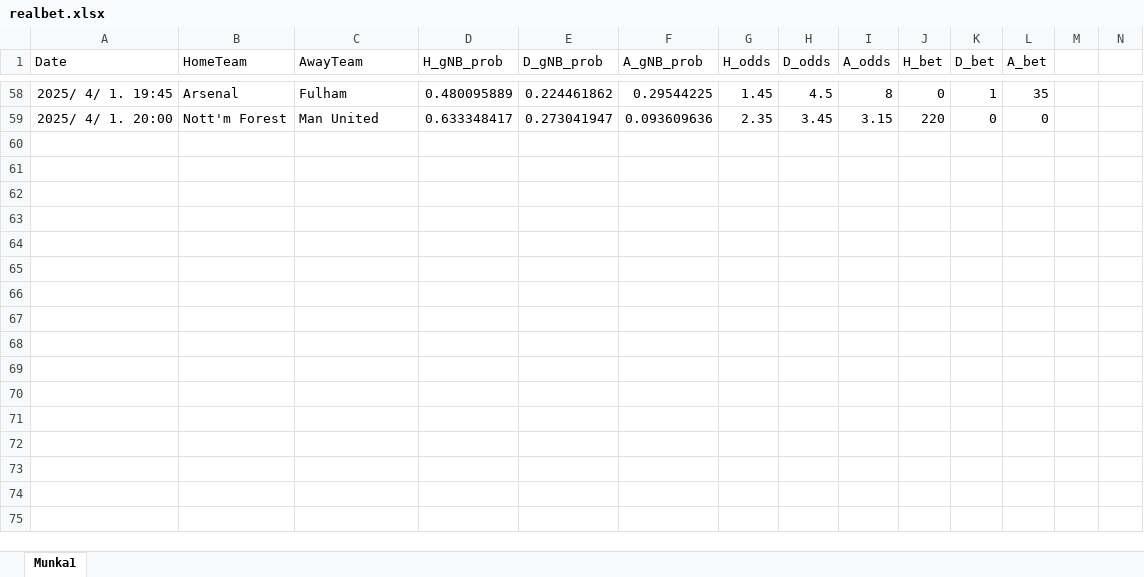
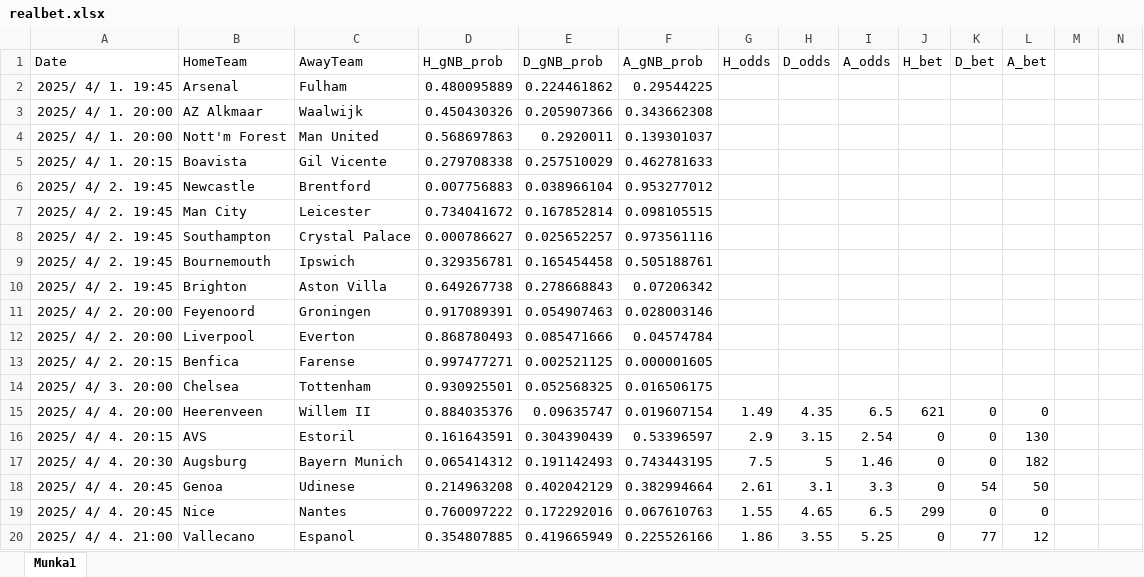
Before and after one commit to Admex666/TSDP, an Excel workbook: ML_PL_new/realbet.xlsx, sheet Munka1, drawn as a sheet; only a part is shown, gaps mark what is left out; values as stored, in another font and other column widths than the file's, no borders; removed rows and columns are numbered as before the commit, all else as after; the diff covers the shown part only; the diff names each change by its address in the sheet, - before the commit and + after, or states it on an @@ line.

```diff
--- a/ML_PL_new/realbet.xlsx (sheet Munka1)
+++ b/ML_PL_new/realbet.xlsx (sheet Munka1)
-G2 (H_odds): 1.45
+G2 (H_odds): (empty)
-H2 (D_odds): 4.5
+H2 (D_odds): (empty)
-I2 (A_odds): 8
+I2 (A_odds): (empty)
-J2 (H_bet): 0
+J2 (H_bet): (empty)
-K2 (D_bet): 1
+K2 (D_bet): (empty)
-L2 (A_bet): 35
+L2 (A_bet): (empty)
-row 59: 2025/ 4/ 1. 20:00 | Nott'm Forest | Man United | 0.633348417 | 0.273041947 | 0.093609636 | 2.35 | 3.45 | 3.15 | 220 | 0 | 0
+row 3: 2025/ 4/ 1. 20:00 | AZ Alkmaar | Waalwijk | 0.450430326 | 0.205907366 | 0.343662308
+row 4: 2025/ 4/ 1. 20:00 | Nott'm Forest | Man United | 0.568697863 | 0.2920011 | 0.139301037
+row 5: 2025/ 4/ 1. 20:15 | Boavista | Gil Vicente | 0.279708338 | 0.257510029 | 0.462781633
+row 6: 2025/ 4/ 2. 19:45 | Newcastle | Brentford | 0.007756883 | 0.038966104 | 0.953277012
+row 7: 2025/ 4/ 2. 19:45 | Man City | Leicester | 0.734041672 | 0.167852814 | 0.098105515
+row 8: 2025/ 4/ 2. 19:45 | Southampton | Crystal Palace | 0.000786627 | 0.025652257 | 0.973561116
+row 9: 2025/ 4/ 2. 19:45 | Bournemouth | Ipswich | 0.329356781 | 0.165454458 | 0.505188761
+row 10: 2025/ 4/ 2. 19:45 | Brighton | Aston Villa | 0.649267738 | 0.278668843 | 0.07206342
+row 11: 2025/ 4/ 2. 20:00 | Feyenoord | Groningen | 0.917089391 | 0.054907463 | 0.028003146
+row 12: 2025/ 4/ 2. 20:00 | Liverpool | Everton | 0.868780493 | 0.085471666 | 0.04574784
+row 13: 2025/ 4/ 2. 20:15 | Benfica | Farense | 0.997477271 | 0.002521125 | 0.000001605
+row 14: 2025/ 4/ 3. 20:00 | Chelsea | Tottenham | 0.930925501 | 0.052568325 | 0.016506175
+row 15: 2025/ 4/ 4. 20:00 | Heerenveen | Willem II | 0.884035376 | 0.09635747 | 0.019607154 | 1.49 | 4.35 | 6.5 | 621 | 0 | 0
+row 16: 2025/ 4/ 4. 20:15 | AVS | Estoril | 0.161643591 | 0.304390439 | 0.53396597 | 2.9 | 3.15 | 2.54 | 0 | 0 | 130
+row 17: 2025/ 4/ 4. 20:30 | Augsburg | Bayern Munich | 0.065414312 | 0.191142493 | 0.743443195 | 7.5 | 5 | 1.46 | 0 | 0 | 182
+row 18: 2025/ 4/ 4. 20:45 | Genoa | Udinese | 0.214963208 | 0.402042129 | 0.382994664 | 2.61 | 3.1 | 3.3 | 0 | 54 | 50
+row 19: 2025/ 4/ 4. 20:45 | Nice | Nantes | 0.760097222 | 0.172292016 | 0.067610763 | 1.55 | 4.65 | 6.5 | 299 | 0 | 0
+row 20: 2025/ 4/ 4. 21:00 | Vallecano | Espanol | 0.354807885 | 0.419665949 | 0.225526166 | 1.86 | 3.55 | 5.25 | 0 | 77 | 12
```
Also changed, not shown: 39 added rows and 56 removed rows elsewhere in this sheet, ML_PL_new/actual_preds.xlsx, ML_PL_new/paperbets.xlsx, 7 other files.
